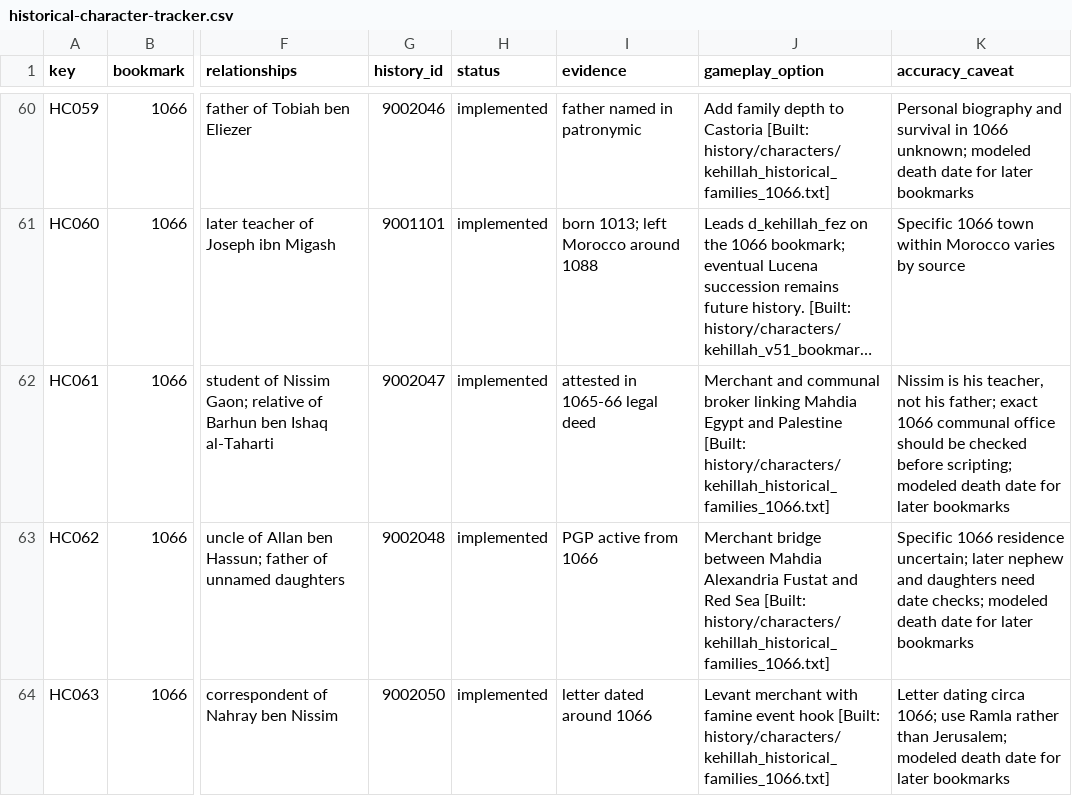
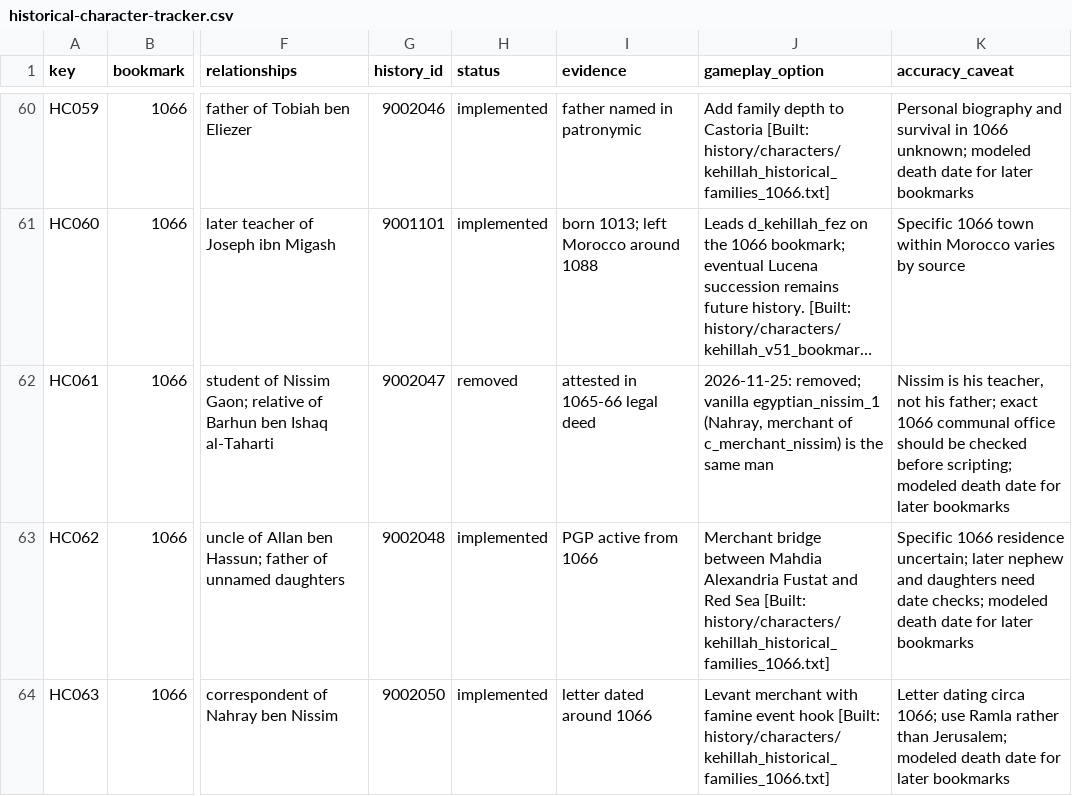
Before and after one commit to Steinbeard/jewishcommunities, a CSV file: docs/data/historical-character-tracker.csv, drawn as a sheet; only a part is shown, gaps mark what is left out; long unchanged cells end in …; the diff names each change by its address in the sheet, - before the commit and + after, or states it on an @@ line.

```diff
--- a/docs/data/historical-character-tracker.csv
+++ b/docs/data/historical-character-tracker.csv
-H62 (status): implemented
+H62 (status): removed
-J62 (gameplay_option): Merchant and communal broker linking Mahdia Egypt and Palestine [Built: history/characters/kehillah_historical_families_1066.txt]
+J62 (gameplay_option): 2026-11-25: removed; vanilla egyptian_nissim_1 (Nahray, merchant of c_merchant_nissim) is the same man
```
Also changed, not shown: 15 other files.
